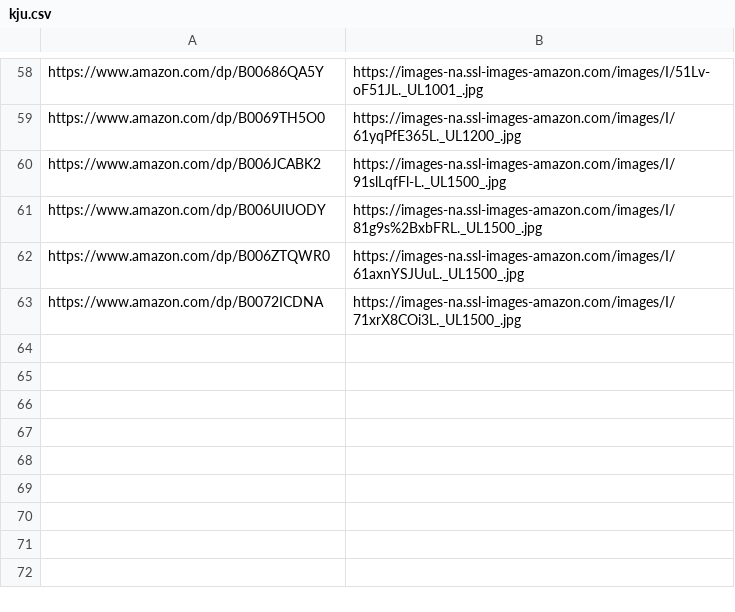
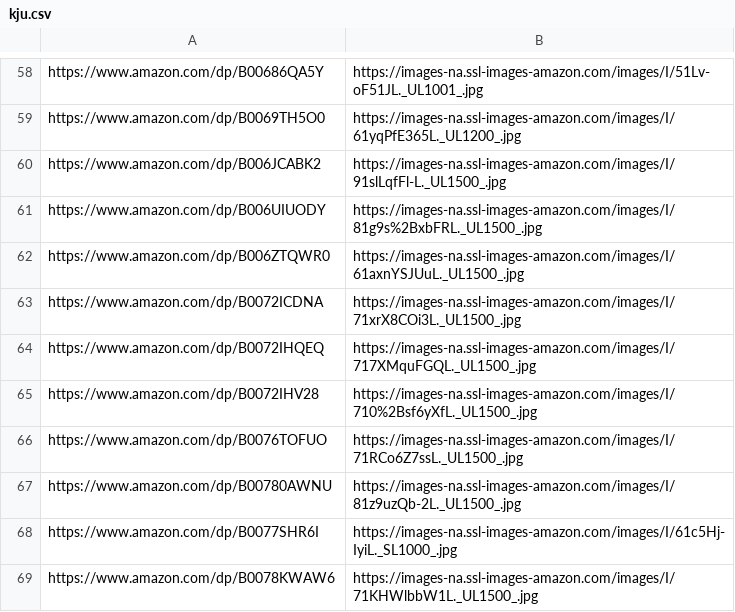
Before and after one commit to lccxx/spider-demo, a CSV file: kju.csv, drawn as a sheet; only a part is shown, gaps mark what is left out.

Commit message:
Update result csv file

```diff
--- a/kju.csv
+++ b/kju.csv
@@ -63 +63,7 @@ https://www.amazon.com/dp/B006ZTQWR0,https://images-na.ssl-images-amazon.com/ima
 https://www.amazon.com/dp/B0072ICDNA,https://images-na.ssl-images-amazon.com/images/I/71xrX8COi3L._UL1500_.jpg
+https://www.amazon.com/dp/B0072IHQEQ,https://images-na.ssl-images-amazon.com/images/I/717XMquFGQL._UL1500_.jpg
+https://www.amazon.com/dp/B0072IHV28,https://images-na.ssl-images-amazon.com/images/I/710%2Bsf6yXfL._UL1500_.jpg
+https://www.amazon.com/dp/B0076TOFUO,https://images-na.ssl-images-amazon.com/images/I/71RCo6Z7ssL._UL1500_.jpg
+https://www.amazon.com/dp/B00780AWNU,https://images-na.ssl-images-amazon.com/images/I/81z9uzQb-2L._UL1500_.jpg
+https://www.amazon.com/dp/B0077SHR6I,https://images-na.ssl-images-amazon.com/images/I/61c5Hj-IyiL._SL1000_.jpg
+https://www.amazon.com/dp/B0078KWAW6,https://images-na.ssl-images-amazon.com/images/I/71KHWlbbW1L._UL1500_.jpg
```
